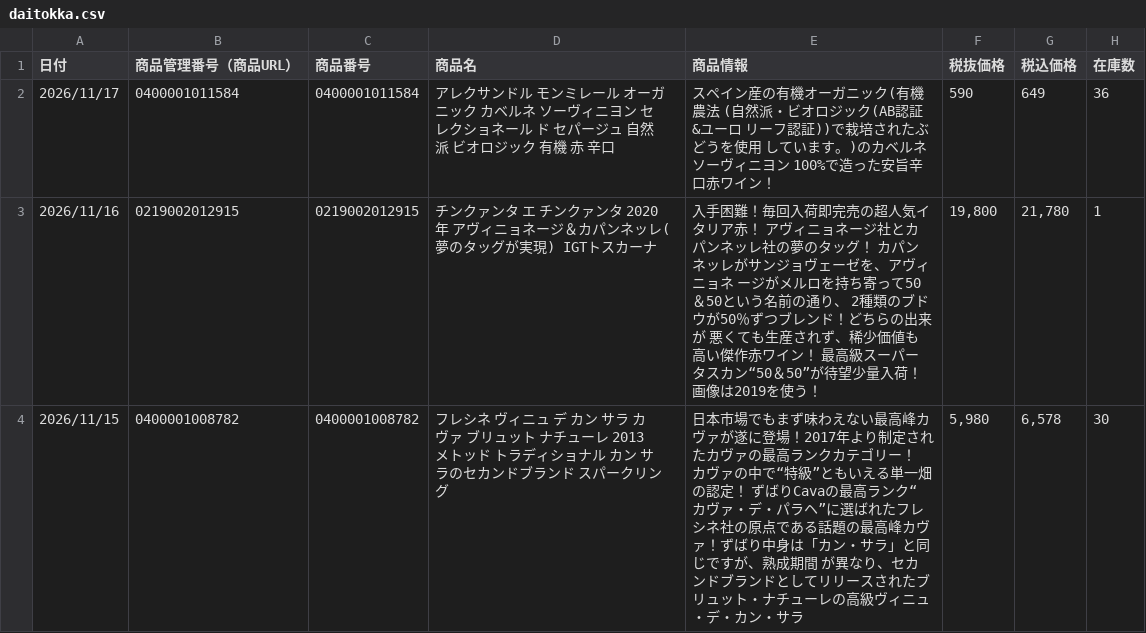
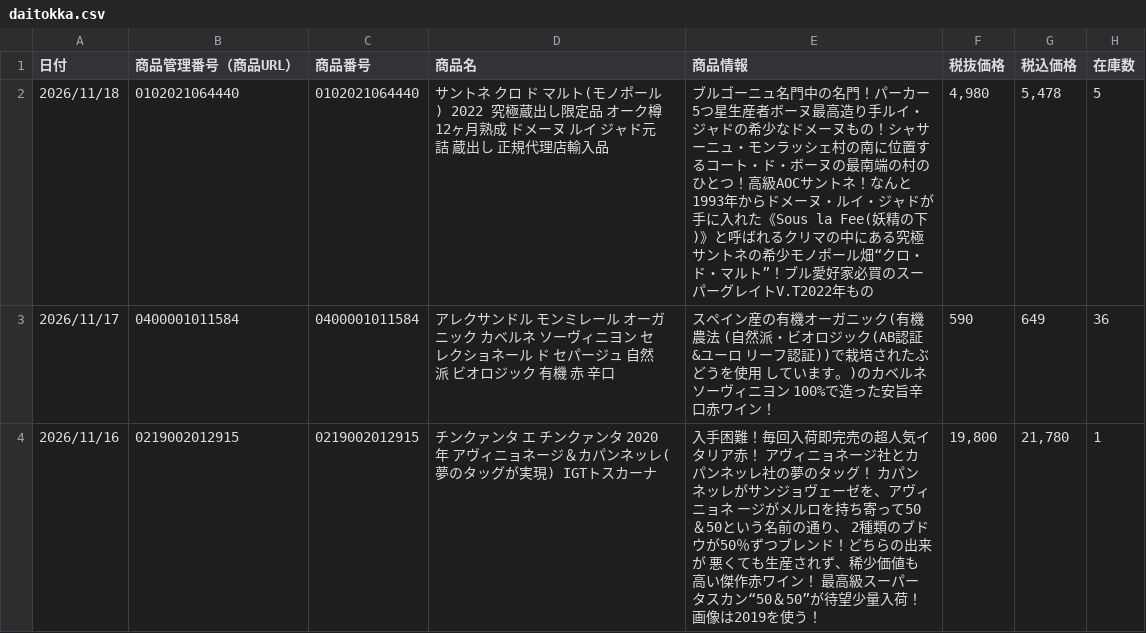
Before and after one commit to kiyonakatsuji-del/daitokka-data, a CSV file: daitokka.csv, drawn as a sheet; only a part is shown; the shorter side is filled out with more unchanged rows; the diff names each change by its address in the sheet, - before the commit and + after, or states it on an @@ line.

Commit message:
大特価データ更新 2026-11-17 12:51:52

```diff
--- a/daitokka.csv
+++ b/daitokka.csv
+row 2: 2026/11/18 | 0102021064440 | 0102021064440 | サントネ クロ ド マルト(モノポール) 2022 究極蔵出し限定品 オーク樽12ヶ月熟成 ドメーヌ ルイ ジャド元詰 蔵出し 正規代理店輸入品 | ブルゴーニュ名門中の名門！パーカー5つ星生産者ボーヌ最高造り手ルイ・ジャドの希少なドメーヌもの！シャサーニュ・モンラッシェ村の南に位置するコート・ド・ボーヌの最南端の村のひとつ！高級AOCサントネ！なんと1993年からドメーヌ・ルイ・ジャドが手に入れた《Sous la Fee(妖精の下)》と呼ばれるクリマの中にある究極サントネの希少モノポール畑“クロ・ド・マルト”！ブル愛好家必買のスーパーグレイトV.T2022年もの | 4,980 | 5,478 | 5
```
